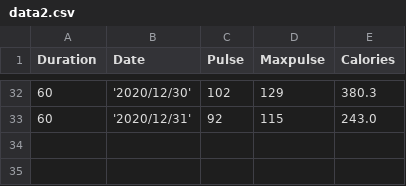
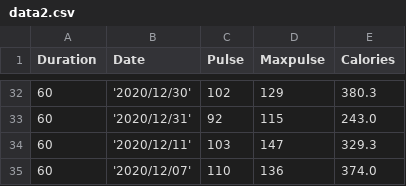
Before and after one commit to ripunjayrai777/Basics-Python, a CSV file: data2.csv, drawn as a sheet; only a part is shown, gaps mark what is left out; the diff names each change by its address in the sheet, - before the commit and + after, or states it on an @@ line.

```diff
--- a/data2.csv
+++ b/data2.csv
+row 34: 60 | '2020/12/11' | 103 | 147 | 329.3
+row 35: 60 | '2020/12/07' | 110 | 136 | 374.0
```
Also changed, not shown: 12 other files.
